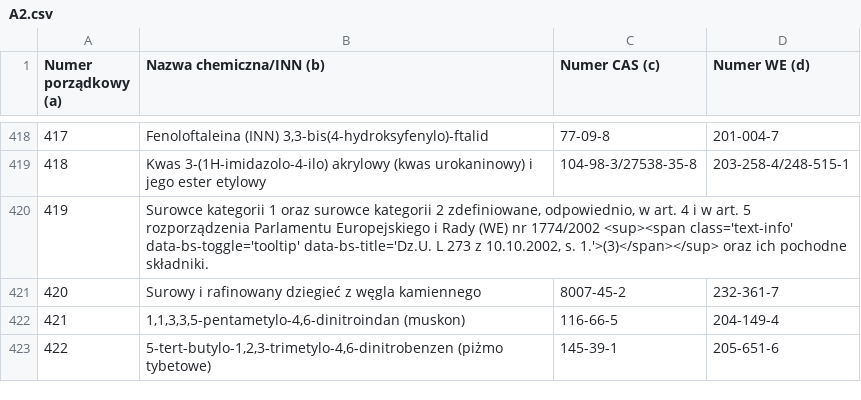
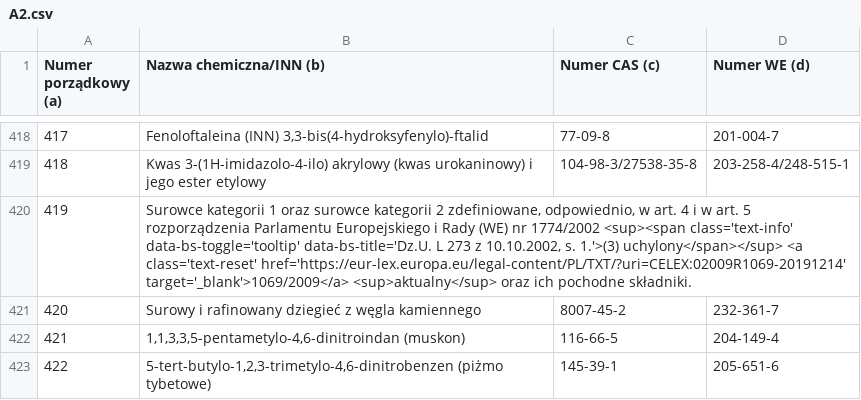
Before and after one commit to mikolajpietka/inci-decoder, a CSV file: A2.csv, drawn as a sheet; only a part is shown, gaps mark what is left out.

Commit message:
Add of link to regulation (newer version - in annex is outdated info)

```diff
--- a/A2.csv
+++ b/A2.csv
@@ -419,3 +419,3 @@
 "418","Kwas 3-(1H-imidazolo-4-ilo) akrylowy (kwas urokaninowy) i jego ester etylowy","104-98-3/27538-35-8","203-258-4/248-515-1"
-"419","Surowce kategorii 1 oraz surowce kategorii 2 zdefiniowane, odpowiednio, w art. 4 i w art. 5 rozporządzenia Parlamentu Europejskiego i Rady (WE) nr 1774/2002 <sup><span class='text-info' data-bs-toggle='tooltip' data-bs-title='Dz.U. L 273 z 10.10.2002, s. 1.'>(3)</span></sup> oraz ich pochodne składniki.",,
+"419","Surowce kategorii 1 oraz surowce kategorii 2 zdefiniowane, odpowiednio, w art. 4 i w art. 5 rozporządzenia Parlamentu Europejskiego i Rady (WE) nr 1774/2002 <sup><span class='text-info' data-bs-toggle='tooltip' data-bs-title='Dz.U. L 273 z 10.10.2002, s. 1.'>(3) uchylony</span></sup> <a class='text-reset' href='https://eur-lex.europa.eu/legal-content/PL/TXT/?uri=CELEX:02009R1069-20191214' target='_blank'>1069/2009</a> <sup>aktualny</sup> oraz ich pochodne składniki.",,
 "420","Surowy i rafinowany dziegieć z węgla kamiennego","8007-45-2","232-361-7"
```
